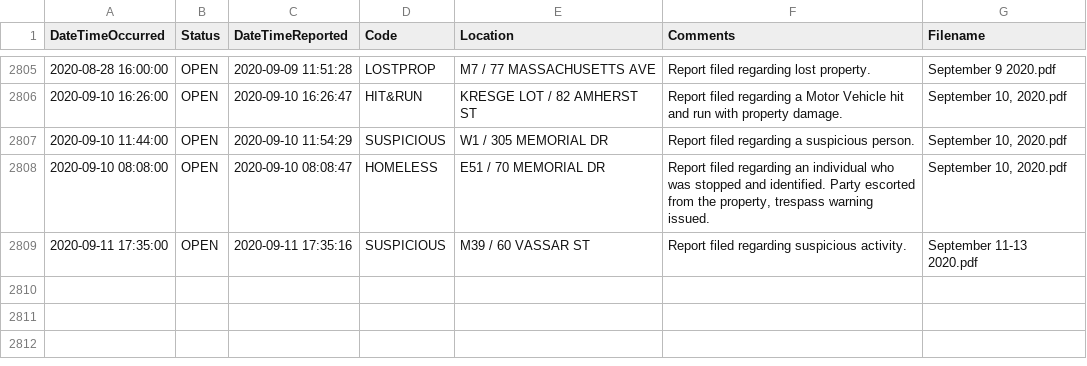
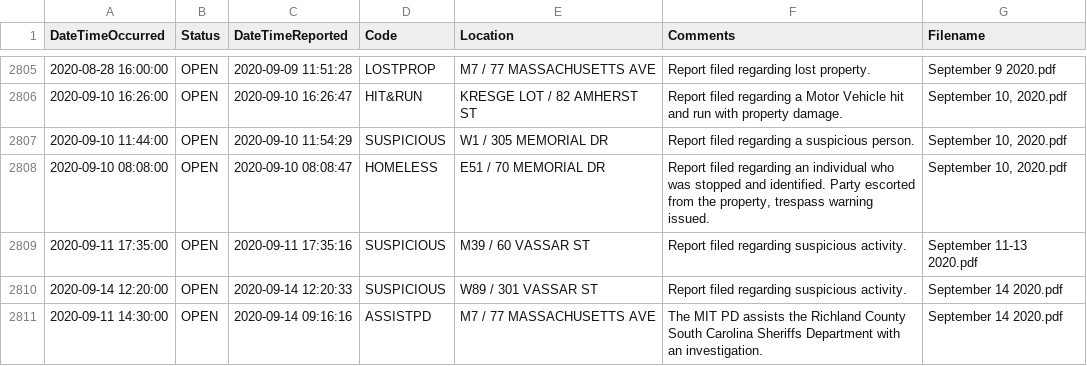
Before and after one commit to davidasilva/police-logs, a CSV file: full_logs.csv, drawn as a sheet; only a part is shown, gaps mark what is left out.

```diff
--- a/full_logs.csv
+++ b/full_logs.csv
@@ -2809 +2809,3 @@ DateTimeOccurred,Status,DateTimeReported,Code,Location,Comments,Filename
 2020-09-11 17:35:00,OPEN,2020-09-11 17:35:16,SUSPICIOUS,M39 / 60 VASSAR ST,Report filed regarding suspicious activity.,September 11-13 2020.pdf
+2020-09-14 12:20:00,OPEN,2020-09-14 12:20:33,SUSPICIOUS,W89 / 301 VASSAR ST,Report filed regarding suspicious activity.,September 14 2020.pdf
+2020-09-11 14:30:00,OPEN,2020-09-14 09:16:16,ASSISTPD,M7 / 77 MASSACHUSETTS AVE,The MIT PD assists the Richland County South Carolina Sheriffs Department with an investigation.,September 14 2020.pdf
```
Also changed, not shown: 1 other file.
